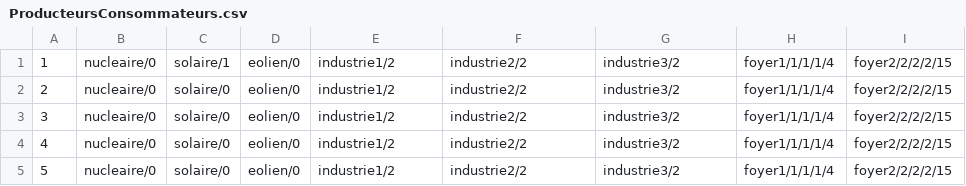
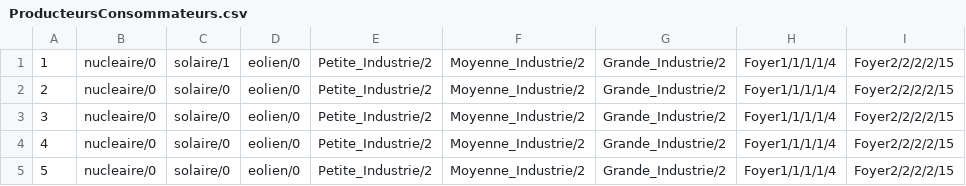
Before and after one commit to abx13/CPOO-Supaero, a CSV file: src/csv/ProducteursConsommateurs.csv, drawn as a sheet.

```diff
--- a/src/csv/ProducteursConsommateurs.csv
+++ b/src/csv/ProducteursConsommateurs.csv
@@ -1,5 +1,5 @@
-1;nucleaire/0;solaire/1;eolien/0;industrie1/2;industrie2/2;industrie3/2;foyer1/1/1/1/4;foyer2/2/2/2/15
-2;nucleaire/0;solaire/0;eolien/0;industrie1/2;industrie2/2;industrie3/2;foyer1/1/1/1/4;foyer2/2/2/2/15
-3;nucleaire/0;solaire/0;eolien/0;industrie1/2;industrie2/2;industrie3/2;foyer1/1/1/1/4;foyer2/2/2/2/15
-4;nucleaire/0;solaire/0;eolien/0;industrie1/2;industrie2/2;industrie3/2;foyer1/1/1/1/4;foyer2/2/2/2/15
-5;nucleaire/0;solaire/0;eolien/0;industrie1/2;industrie2/2;industrie3/2;foyer1/1/1/1/4;foyer2/2/2/2/15
+1;nucleaire/0;solaire/1;eolien/0;Petite_Industrie/2;Moyenne_Industrie/2;Grande_Industrie/2;Foyer1/1/1/1/4;Foyer2/2/2/2/15
+2;nucleaire/0;solaire/0;eolien/0;Petite_Industrie/2;Moyenne_Industrie/2;Grande_Industrie/2;Foyer1/1/1/1/4;Foyer2/2/2/2/15
+3;nucleaire/0;solaire/0;eolien/0;Petite_Industrie/2;Moyenne_Industrie/2;Grande_Industrie/2;Foyer1/1/1/1/4;Foyer2/2/2/2/15
+4;nucleaire/0;solaire/0;eolien/0;Petite_Industrie/2;Moyenne_Industrie/2;Grande_Industrie/2;Foyer1/1/1/1/4;Foyer2/2/2/2/15
+5;nucleaire/0;solaire/0;eolien/0;Petite_Industrie/2;Moyenne_Industrie/2;Grande_Industrie/2;Foyer1/1/1/1/4;Foyer2/2/2/2/15
```
Also changed, not shown: 3 other files.
